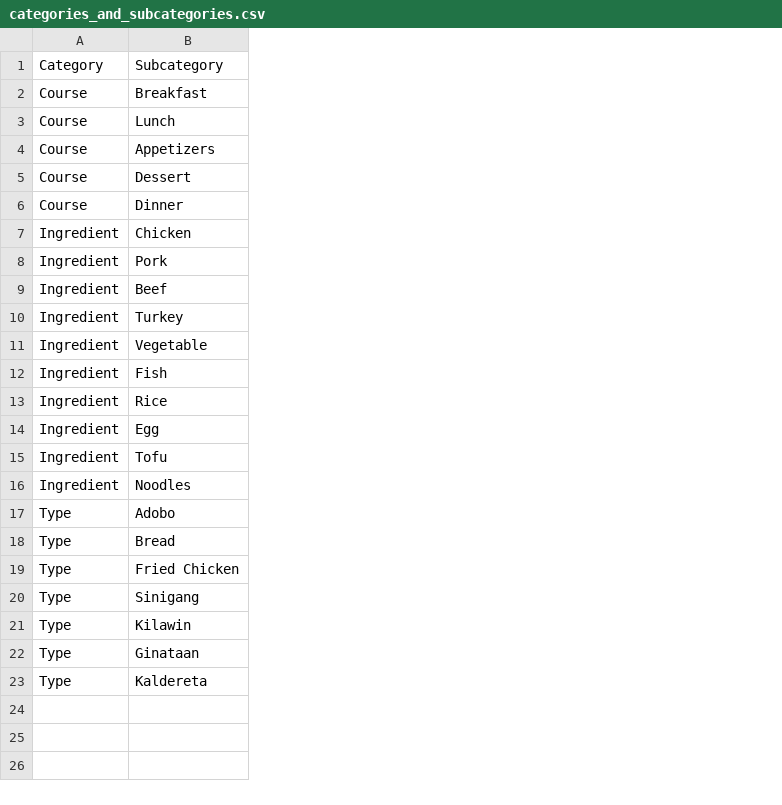
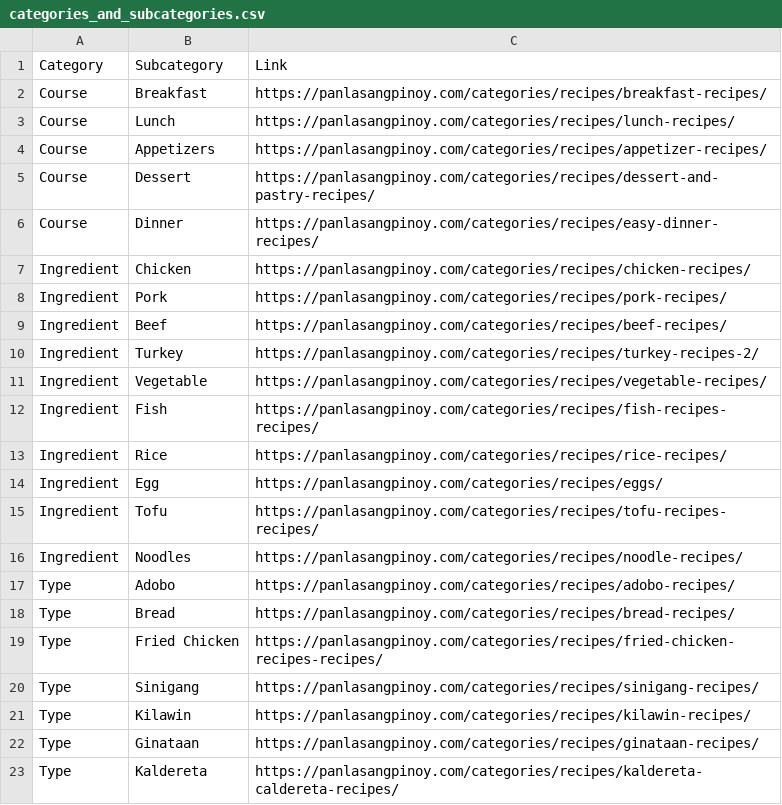
Before and after one commit to valpaulo/Filipino-Food-Recipes, a CSV file: filipinorecipes/categories_and_subcategories.csv, drawn as a sheet; the diff names each change by its address in the sheet, - before the commit and + after, or states it on an @@ line.

Commit message:
get recipes per category

```diff
--- a/filipinorecipes/categories_and_subcategories.csv
+++ b/filipinorecipes/categories_and_subcategories.csv
+column C, rows 1-23: Link | https://panlasangpinoy.com/categories/recipes/breakfast-recipes/ | https://panlasangpinoy.com/categories/recipes/lunch-recipes/ | https://panlasangpinoy.com/categories/recipes/appetizer-recipes/ | https://panlasangpinoy.com/categories/recipes/dessert-and-pastry-recipes/ | https://panlasangpinoy.com/categories/recipes/easy-dinner-recipes/ | https://panlasangpinoy.com/categories/recipes/chicken-recipes/ | https://panlasangpinoy.com/categories/recipes/pork-recipes/ | https://panlasangpinoy.com/categories/recipes/beef-recipes/ | https://panlasangpinoy.com/categories/recipes/turkey-recipes-2/ | https://panlasangpinoy.com/categories/recipes/vegetable-recipes/ | https://panlasangpinoy.com/categories/recipes/fish-recipes-recipes/ | https://panlasangpinoy.com/categories/recipes/rice-recipes/ | https://panlasangpinoy.com/categories/recipes/eggs/ | https://panlasangpinoy.com/categories/recipes/tofu-recipes-recipes/ | https://panlasangpinoy.com/categories/recipes/noodle-recipes/ | https://panlasangpinoy.com/categories/recipes/adobo-recipes/ | https://panlasangpinoy.com/categories/recipes/bread-recipes/ | https://panlasangpinoy.com/categories/recipes/fried-chicken-recipes-recipes/ | https://panlasangpinoy.com/categories/recipes/sinigang-recipes/ | https://panlasangpinoy.com/categories/recipes/kilawin-recipes/ | https://panlasangpinoy.com/categories/recipes/ginataan-recipes/ | https://panlasangpinoy.com/categories/recipes/kaldereta-caldereta-recipes/
```
Also changed, not shown: 23 other files.
